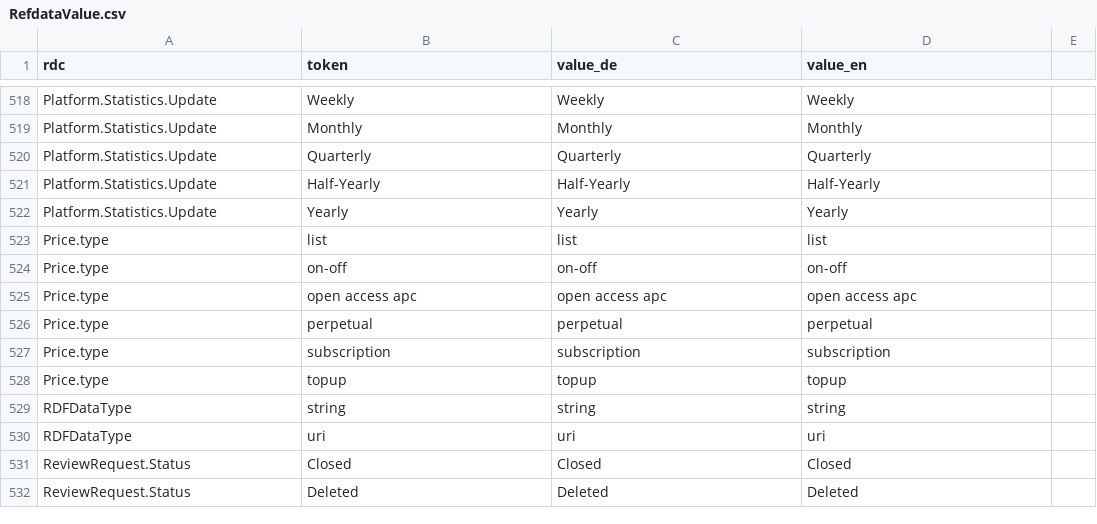
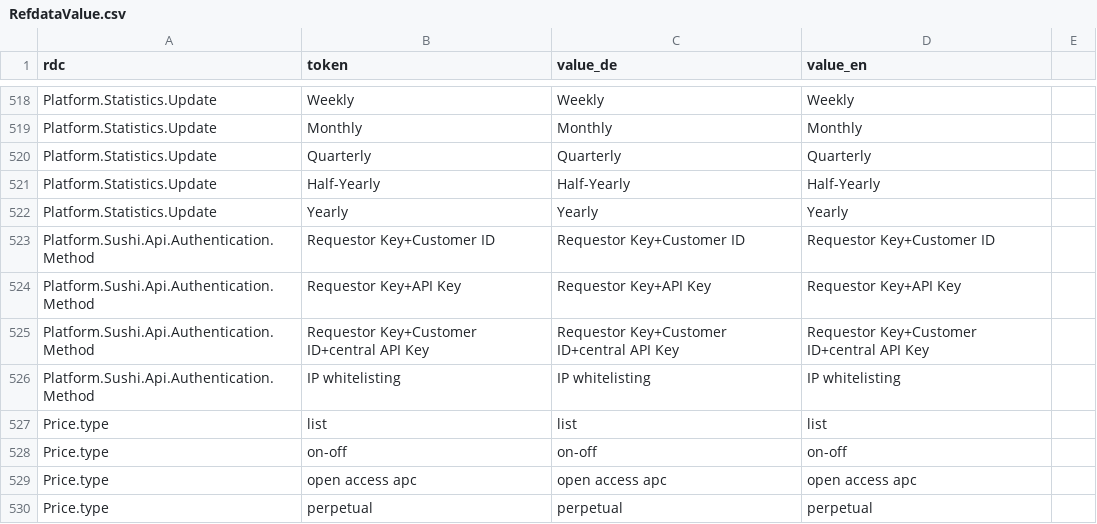
Before and after one commit to hbz/wekb2, a CSV file: src/main/webapp/setup/RefdataValue.csv, drawn as a sheet; only a part is shown, gaps mark what is left out; the shorter side is filled out with more unchanged rows; the diff names each change by its address in the sheet, - before the commit and + after, or states it on an @@ line.

Commit message:
ERMS-4975: SUSHI-Sicherungsparameter in der we:kb hinterlegen

```diff
--- a/src/main/webapp/setup/RefdataValue.csv
+++ b/src/main/webapp/setup/RefdataValue.csv
+row 523: Platform.Sushi.Api.Authentication.Method | Requestor Key+Customer ID | Requestor Key+Customer ID | Requestor Key+Customer ID
+row 524: Platform.Sushi.Api.Authentication.Method | Requestor Key+API Key | Requestor Key+API Key | Requestor Key+API Key
+row 525: Platform.Sushi.Api.Authentication.Method | Requestor Key+Customer ID+central API Key | Requestor Key+Customer ID+central API Key | Requestor Key+Customer ID+central API Key
+row 526: Platform.Sushi.Api.Authentication.Method | IP whitelisting | IP whitelisting | IP whitelisting
```
Also changed, not shown: src/main/webapp/setup/RefdataCategory.csv, 7 other files.
